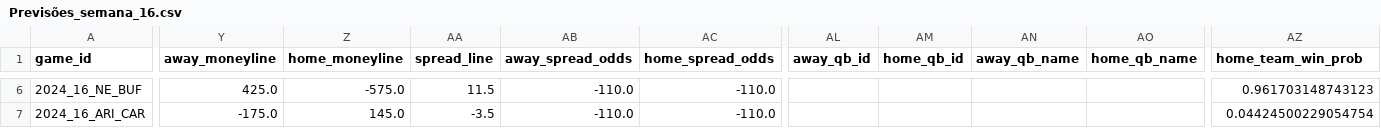
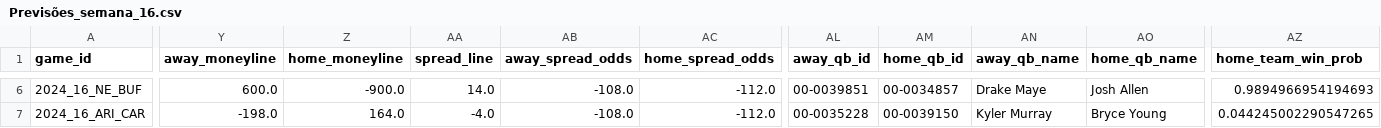
Before and after one commit to Feliperenanfrr/nfl_model, a CSV file: Previsões_semana_16.csv, drawn as a sheet; only a part is shown, gaps mark what is left out; the diff covers the shown part only; the diff names each change by its address in the sheet, - before the commit and + after, or states it on an @@ line.

```diff
--- a/Previsões_semana_16.csv
+++ b/Previsões_semana_16.csv
-Y6 (away_moneyline): 425.0
+Y6 (away_moneyline): 600.0
-Z6 (home_moneyline): -575.0
+Z6 (home_moneyline): -900.0
-AA6 (spread_line): 11.5
+AA6 (spread_line): 14.0
-AB6:AB7 (away_spread_odds): -110.0
+AB6:AB7 (away_spread_odds): -108.0
-AC6:AC7 (home_spread_odds): -110.0
+AC6:AC7 (home_spread_odds): -112.0
-AL6 (away_qb_id): (empty)
+AL6 (away_qb_id): 00-0039851
-AM6 (home_qb_id): (empty)
+AM6 (home_qb_id): 00-0034857
-AN6 (away_qb_name): (empty)
+AN6 (away_qb_name): Drake Maye
-AO6 (home_qb_name): (empty)
+AO6 (home_qb_name): Josh Allen
-AZ6 (home_team_win_prob): 0.961703148743123
+AZ6 (home_team_win_prob): 0.9894966954194693
-Y7 (away_moneyline): -175.0
+Y7 (away_moneyline): -198.0
-Z7 (home_moneyline): 145.0
+Z7 (home_moneyline): 164.0
-AA7 (spread_line): -3.5
+AA7 (spread_line): -4.0
-AL7 (away_qb_id): (empty)
+AL7 (away_qb_id): 00-0035228
-AM7 (home_qb_id): (empty)
+AM7 (home_qb_id): 00-0039150
-AN7 (away_qb_name): (empty)
+AN7 (away_qb_name): Kyler Murray
-AO7 (home_qb_name): (empty)
+AO7 (home_qb_name): Bryce Young
-AZ7 (home_team_win_prob): 0.04424500229054754
+AZ7 (home_team_win_prob): 0.044245002290547265
```
Also changed, not shown: 162 edited cells elsewhere in this file, 1 other file.
